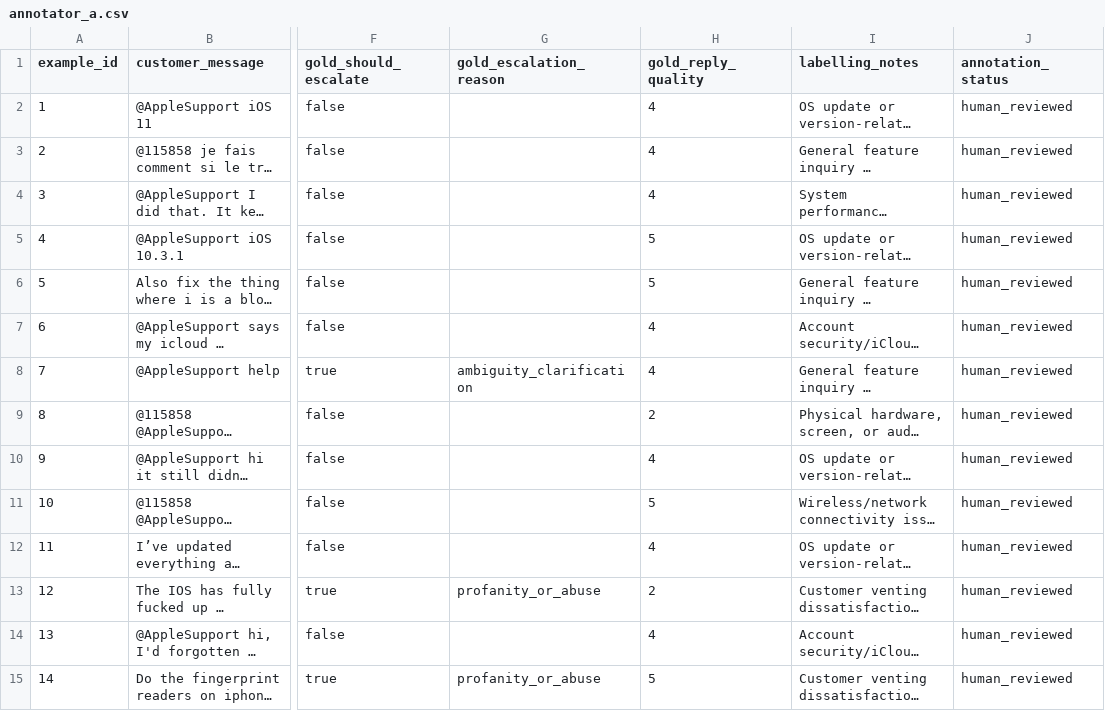
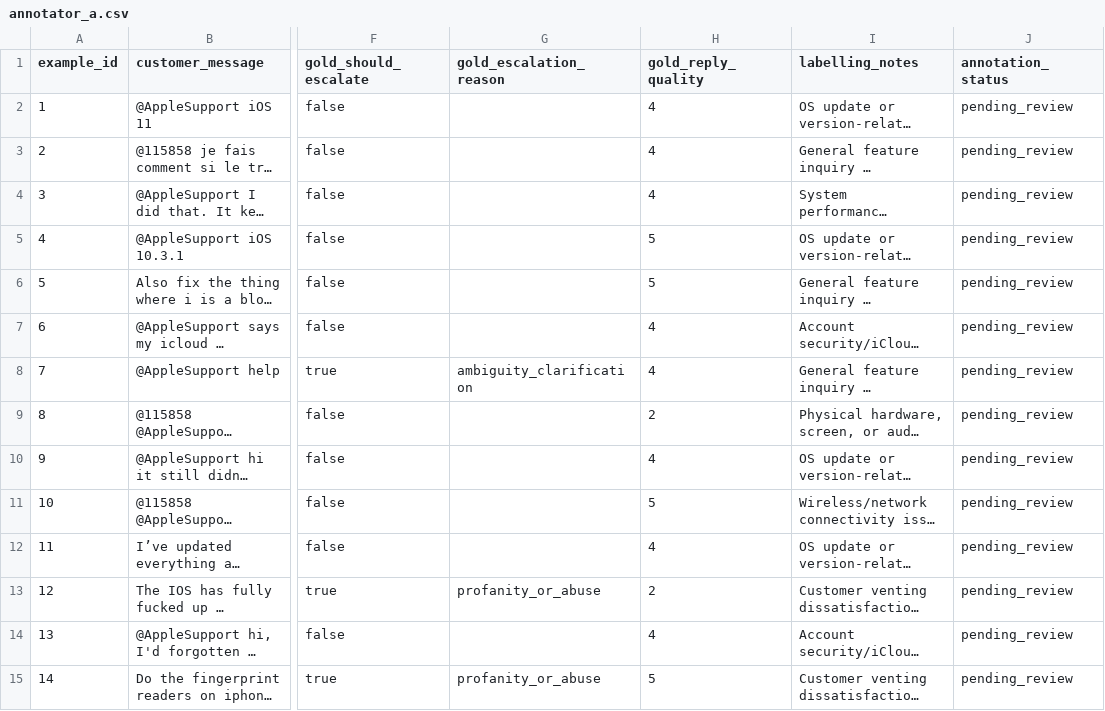
Before and after one commit to Bhaumik-99/hiver-ai-agent, a CSV file: data/annotation/annotator_a.csv, drawn as a sheet; only a part is shown, gaps mark what is left out; long unchanged cells end in …; the diff covers the shown part only; the diff names each change by its address in the sheet, - before the commit and + after, or states it on an @@ line.

```diff
--- a/data/annotation/annotator_a.csv
+++ b/data/annotation/annotator_a.csv
-J2:J15 (annotation_status): human_reviewed
+J2:J15 (annotation_status): pending_review
```
Also changed, not shown: 111 edited cells elsewhere in this file, data/annotation/annotator_b.csv, 17 other files.
